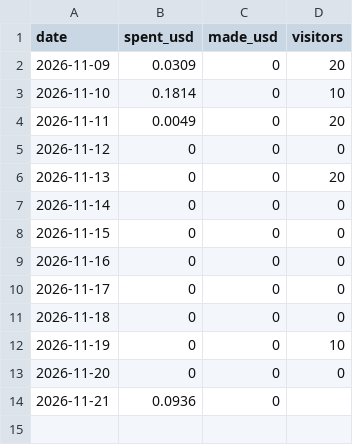
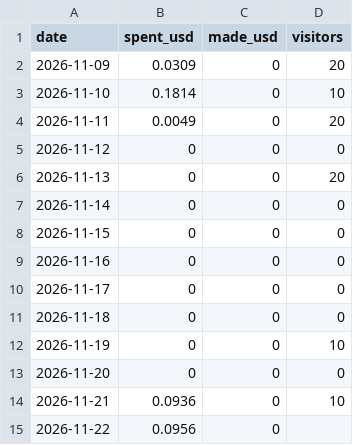
Before and after one commit to browsertools-oss/stayfile, a CSV file: ops/metrics.csv, drawn as a sheet.

Commit message:
Daily metrics 2026-11-22

```diff
--- a/ops/metrics.csv
+++ b/ops/metrics.csv
@@ -13,2 +13,3 @@ date,spent_usd,made_usd,visitors
 2026-11-20,0,0,0
-2026-11-21,0.0936,0,
+2026-11-21,0.0936,0,10
+2026-11-22,0.0956,0,
```
Also changed, not shown: 1 other file.
